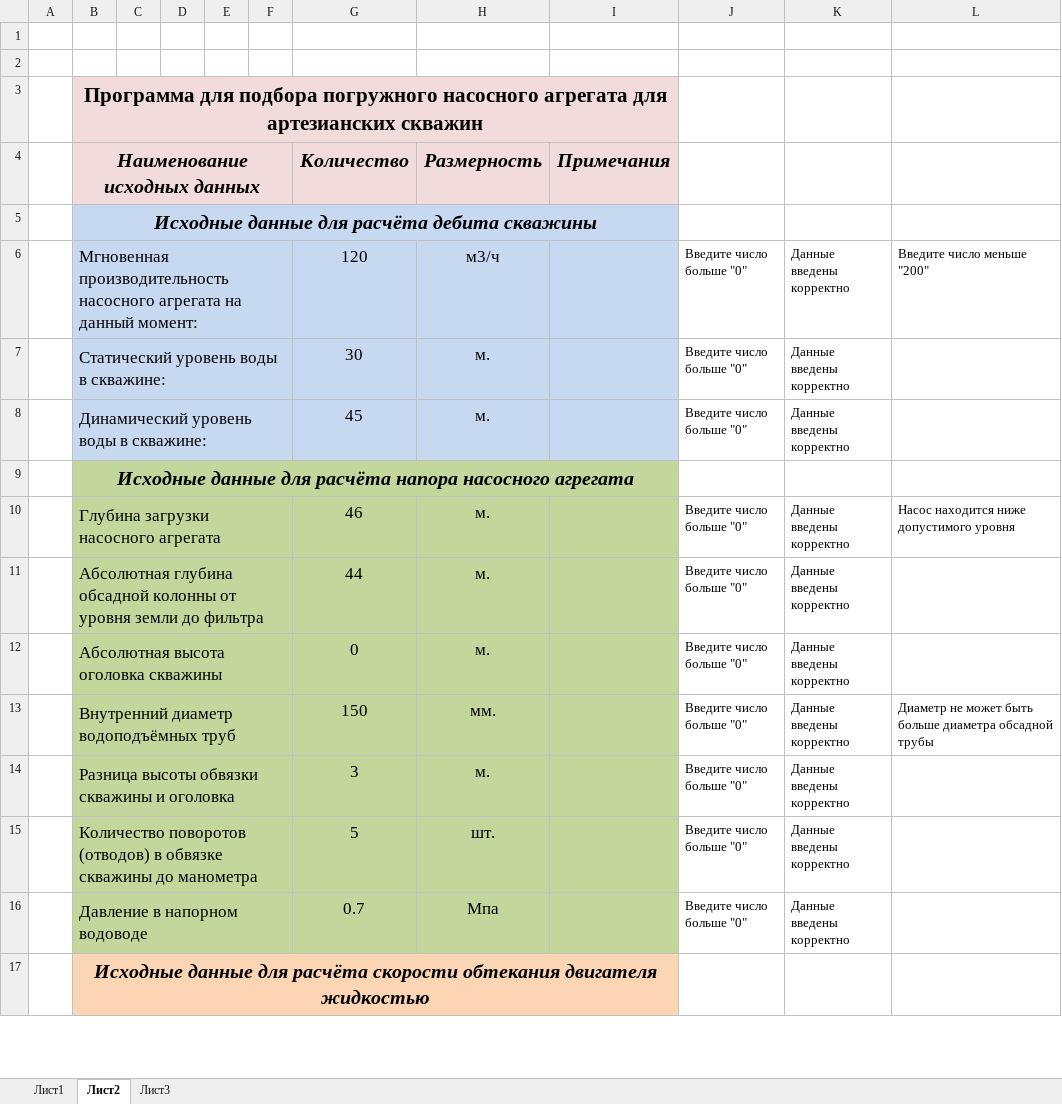
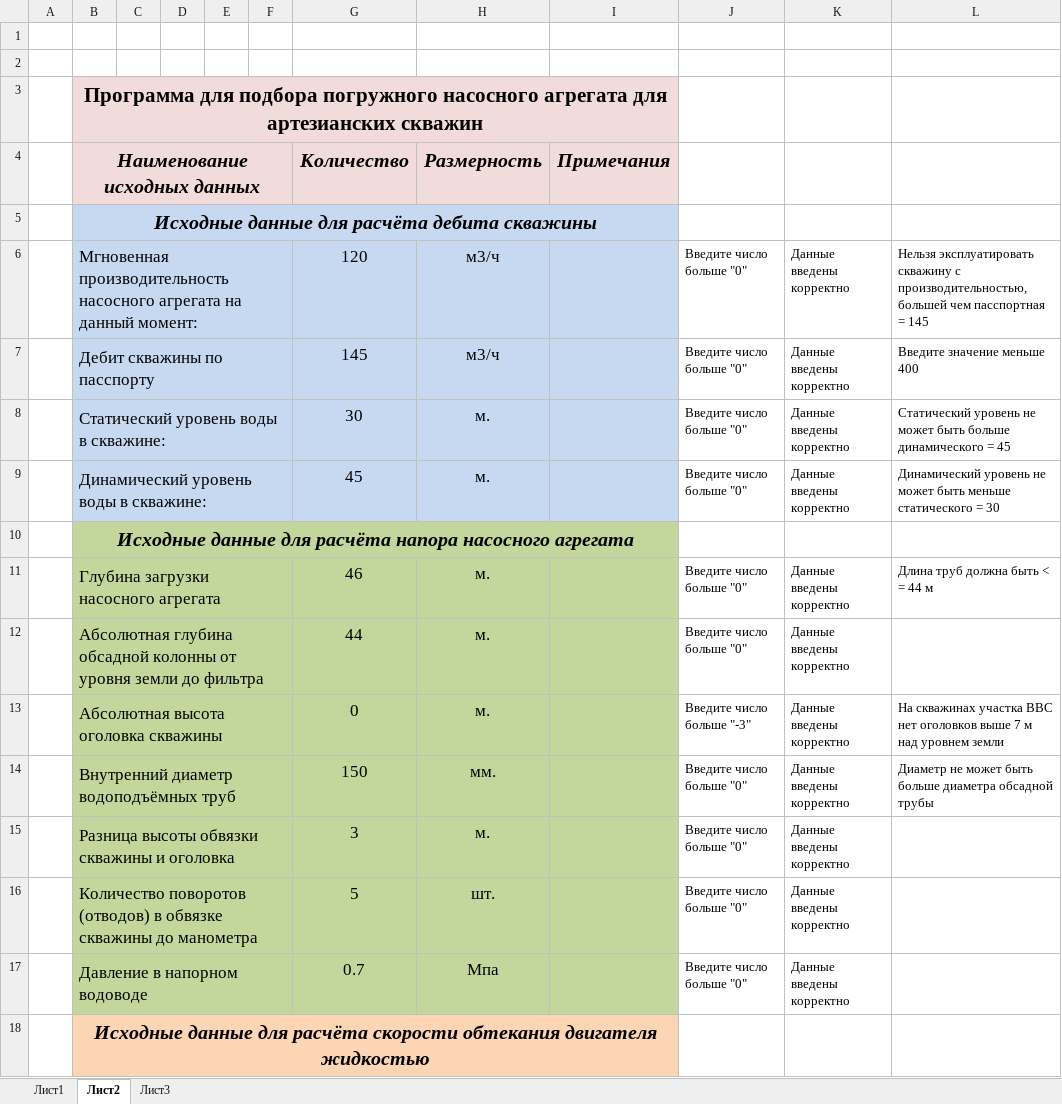
Before and after one commit to ARTURITPRO/Submersible_pump, an Excel workbook: 1 Расчёт подбора насоса для скважин ПЕРВЫЙ.xlsx, sheet Лист2, drawn as a sheet; only a part is shown; values as stored, in another font and other column widths than the file's, no borders; addresses are those after the commit; the diff names each change by its address in the sheet, - before the commit and + after, or states it on an @@ line.

Commit message:
Подбор насоса для скважин с условиями

```diff
--- a/1 Расчёт подбора насоса для скважин ПЕРВЫЙ.xlsx (sheet Лист2)
+++ b/1 Расчёт подбора насоса для скважин ПЕРВЫЙ.xlsx (sheet Лист2)
-L6: Введите число меньше "200"
+L6: Нельзя эксплуатировать скважину с производительностью, большей чем пасспортная = 145
+row 7:  | Дебит скважины по пасспорту |  |  |  |  | 145 | м3/ч |  | Введите число больше "0" | Данные введены корректно | Введите значение меньше 400
-L8: (empty)
+L8: Статический уровень не может быть больше динамического = 45
-L9: (empty)
+L9: Динамический уровень не может быть меньше статического = 30
-L11: Насос находится ниже допустимого уровня
+L11: Длина труб должна быть < = 44 м
-J13: Введите число больше "0"
+J13: Введите число больше "-3"
-L13: (empty)
+L13: На скважинах участка ВВС нет оголовков выше 7 м над уровнем земли
```
Also changed, not shown: sheet Лист3, sheet Лист1, formulas that keep their value.
